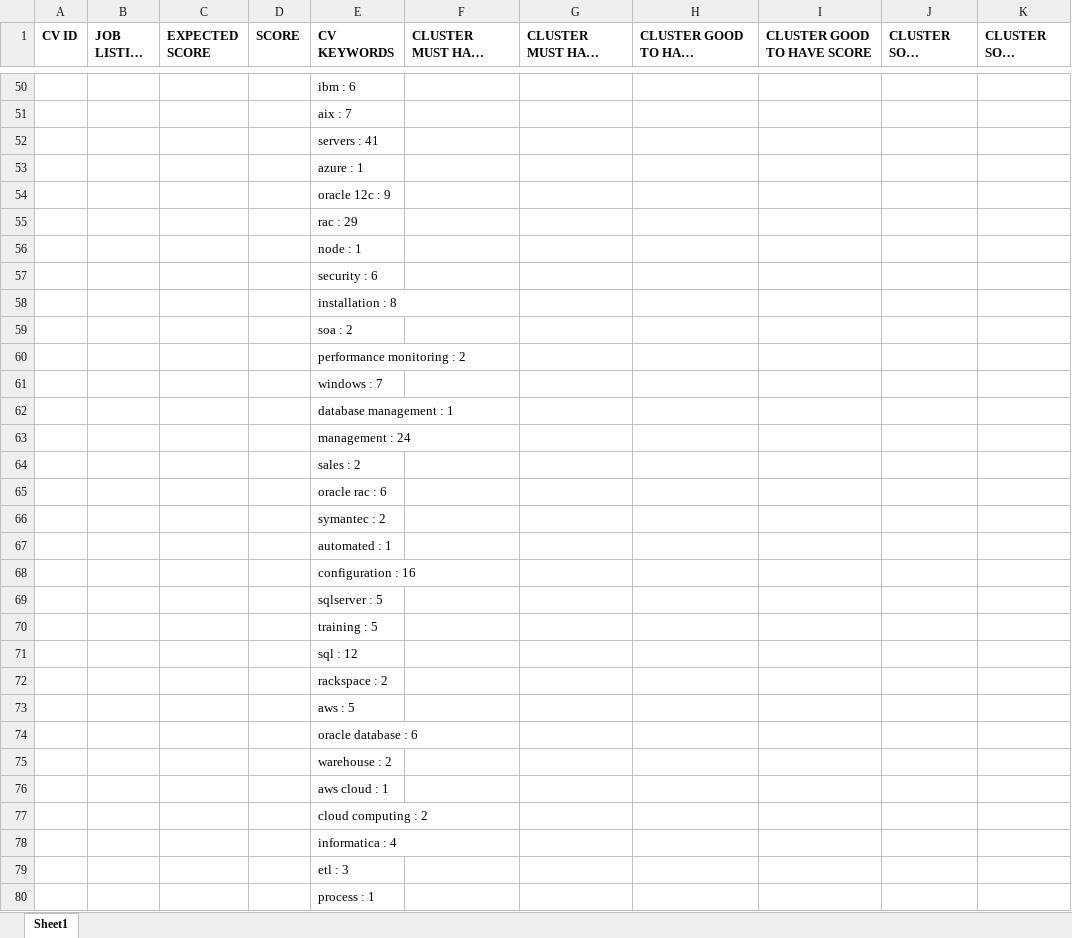
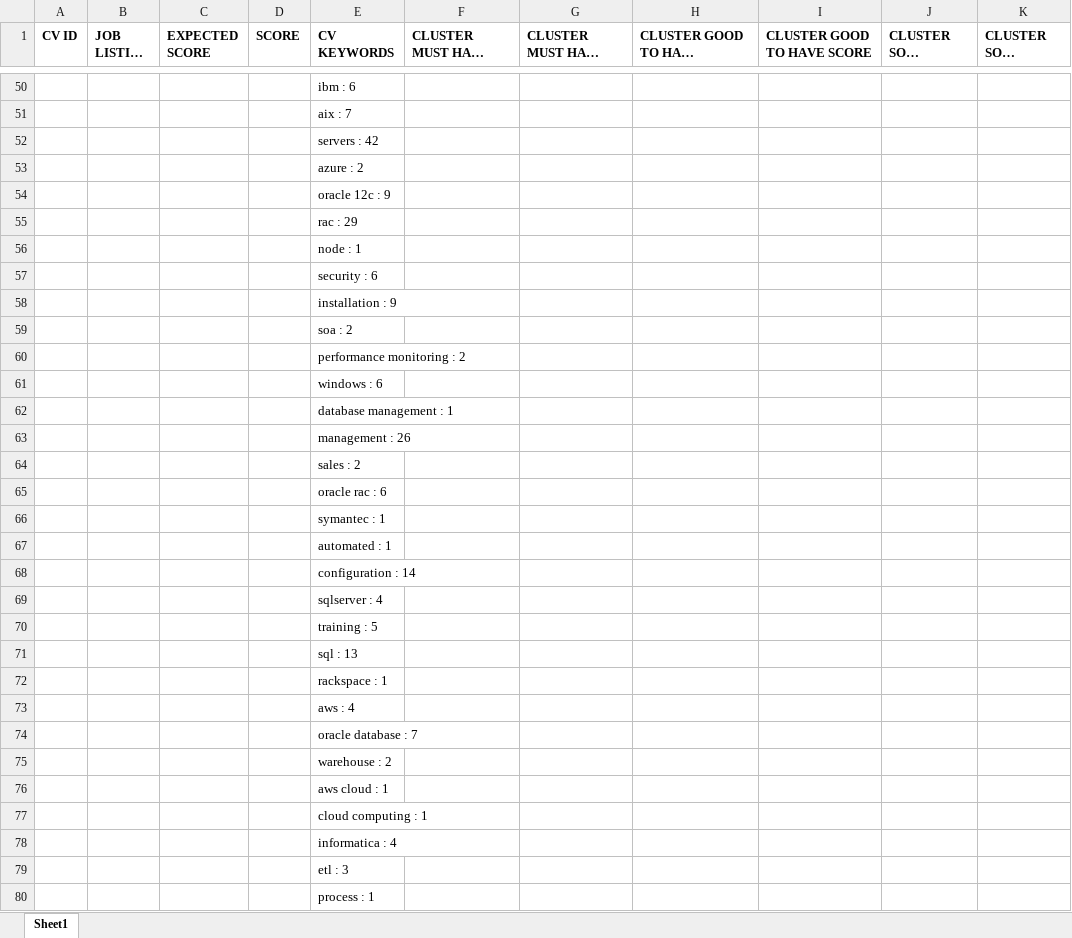
Before and after one commit to nihadazimli/pyjooblaparser, an Excel workbook: upload_files/BK_746_2-converted__text.xlsx, sheet Sheet1, drawn as a sheet; only a part is shown, gaps mark what is left out; long unchanged cells end in …; values as stored, in another font and other column widths than the file's, no borders; the diff covers the shown part only; the diff names each change by its address in the sheet, - before the commit and + after, or states it on an @@ line.

```diff
--- a/upload_files/BK_746_2-converted__text.xlsx (sheet Sheet1)
+++ b/upload_files/BK_746_2-converted__text.xlsx (sheet Sheet1)
-E52 (CV KEYWORDS): servers : 41
+E52 (CV KEYWORDS): servers : 42
-E53 (CV KEYWORDS): azure : 1
+E53 (CV KEYWORDS): azure : 2
-E58 (CV KEYWORDS): installation : 8
+E58 (CV KEYWORDS): installation : 9
-E61 (CV KEYWORDS): windows : 7
+E61 (CV KEYWORDS): windows : 6
-E63 (CV KEYWORDS): management : 24
+E63 (CV KEYWORDS): management : 26
-E66 (CV KEYWORDS): symantec : 2
+E66 (CV KEYWORDS): symantec : 1
-E68 (CV KEYWORDS): configuration : 16
+E68 (CV KEYWORDS): configuration : 14
-E69 (CV KEYWORDS): sqlserver : 5
+E69 (CV KEYWORDS): sqlserver : 4
-E71 (CV KEYWORDS): sql : 12
+E71 (CV KEYWORDS): sql : 13
-E72 (CV KEYWORDS): rackspace : 2
+E72 (CV KEYWORDS): rackspace : 1
-E73 (CV KEYWORDS): aws : 5
+E73 (CV KEYWORDS): aws : 4
-E74 (CV KEYWORDS): oracle database : 6
+E74 (CV KEYWORDS): oracle database : 7
-E77 (CV KEYWORDS): cloud computing : 2
+E77 (CV KEYWORDS): cloud computing : 1
```
Also changed, not shown: 2 added rows, 2 removed rows and 41 edited cells elsewhere in this sheet, upload_files/nihad-azimli-resume__jodel_job.xlsx, upload_files/nihad-azimli-resume__text.xlsx, 18 other files.
